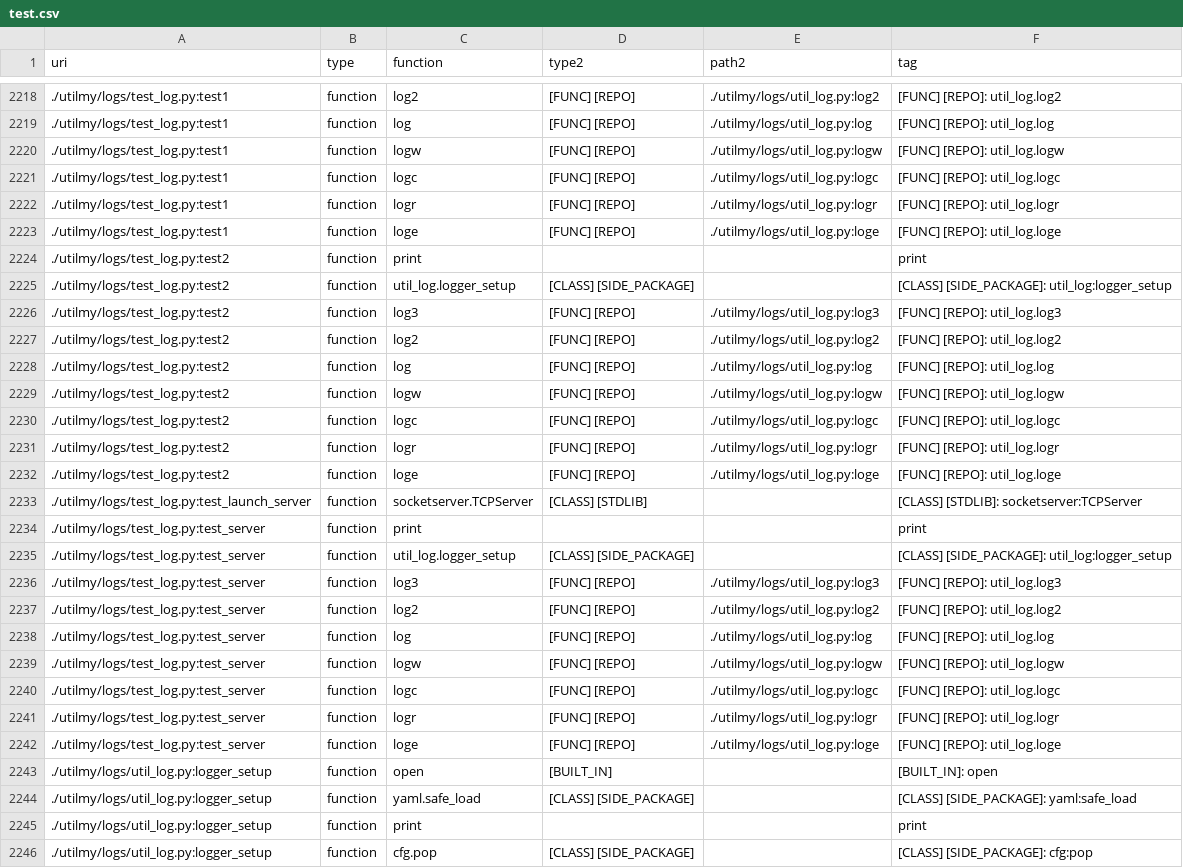
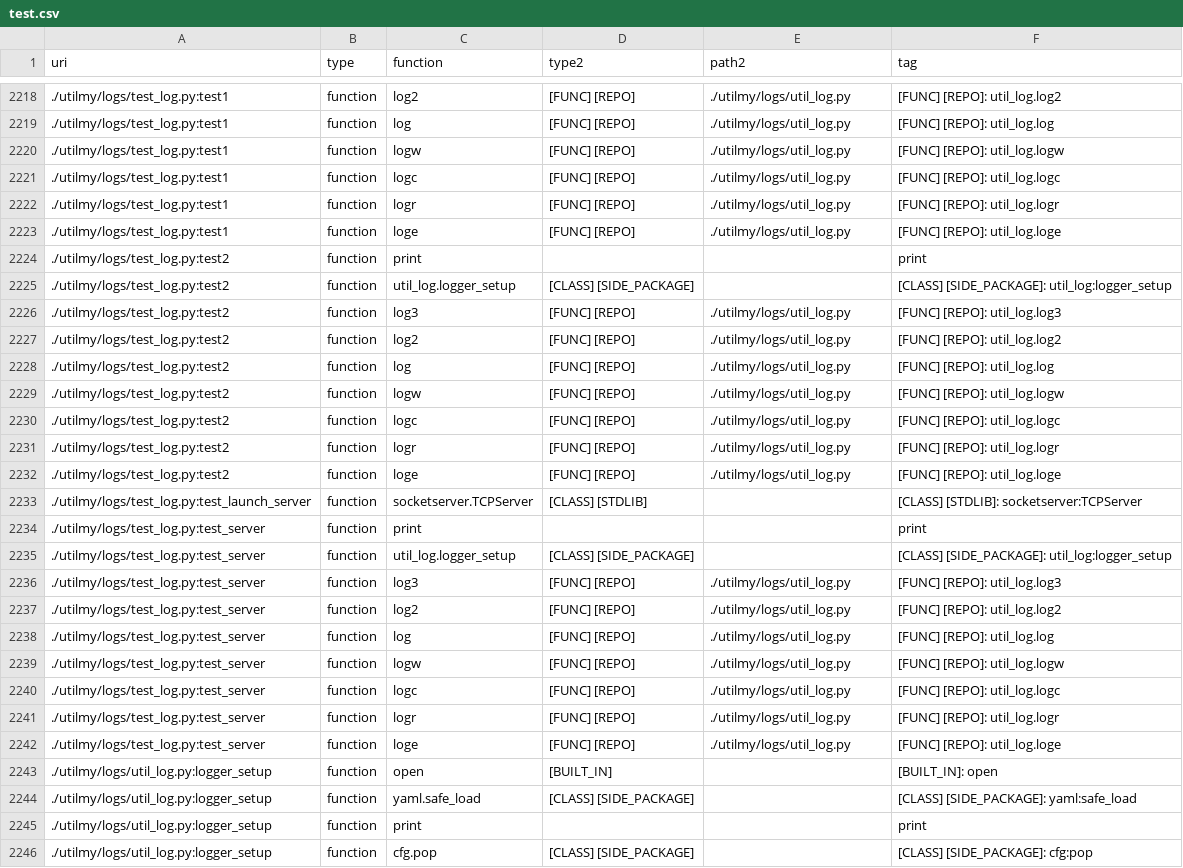
Before and after one commit to math-a3k/docs_gh_pages_test, a CSV file: docs/test.csv, drawn as a sheet; only a part is shown, gaps mark what is left out; the diff covers the shown part only.

```diff
--- a/docs/test.csv
+++ b/docs/test.csv
@@ -2218,16 +2218,16 @@ uri, type, function, type2, path2, tag
-./utilmy/logs/test_log.py:test1, function, log2, [FUNC] [REPO], ./utilmy/logs/util_log.py:log2, [FUNC] [REPO]: util_log.log2
-./utilmy/logs/test_log.py:test1, function, log, [FUNC] [REPO], ./utilmy/logs/util_log.py:log, [FUNC] [REPO]: util_log.log
-./utilmy/logs/test_log.py:test1, function, logw, [FUNC] [REPO], ./utilmy/logs/util_log.py:logw, [FUNC] [REPO]: util_log.logw
-./utilmy/logs/test_log.py:test1, function, logc, [FUNC] [REPO], ./utilmy/logs/util_log.py:logc, [FUNC] [REPO]: util_log.logc
-./utilmy/logs/test_log.py:test1, function, logr, [FUNC] [REPO], ./utilmy/logs/util_log.py:logr, [FUNC] [REPO]: util_log.logr
-./utilmy/logs/test_log.py:test1, function, loge, [FUNC] [REPO], ./utilmy/logs/util_log.py:loge, [FUNC] [REPO]: util_log.loge
+./utilmy/logs/test_log.py:test1, function, log2, [FUNC] [REPO], ./utilmy/logs/util_log.py, [FUNC] [REPO]: util_log.log2
+./utilmy/logs/test_log.py:test1, function, log, [FUNC] [REPO], ./utilmy/logs/util_log.py, [FUNC] [REPO]: util_log.log
+./utilmy/logs/test_log.py:test1, function, logw, [FUNC] [REPO], ./utilmy/logs/util_log.py, [FUNC] [REPO]: util_log.logw
+./utilmy/logs/test_log.py:test1, function, logc, [FUNC] [REPO], ./utilmy/logs/util_log.py, [FUNC] [REPO]: util_log.logc
+./utilmy/logs/test_log.py:test1, function, logr, [FUNC] [REPO], ./utilmy/logs/util_log.py, [FUNC] [REPO]: util_log.logr
+./utilmy/logs/test_log.py:test1, function, loge, [FUNC] [REPO], ./utilmy/logs/util_log.py, [FUNC] [REPO]: util_log.loge
 ./utilmy/logs/test_log.py:test2, function, print, , , print
 ./utilmy/logs/test_log.py:test2, function, util_log.logger_setup, [CLASS] [SIDE_PACKAGE], , [CLASS] [SIDE_PACKAGE]: util_log:logger_setup
-./utilmy/logs/test_log.py:test2, function, log3, [FUNC] [REPO], ./utilmy/logs/util_log.py:log3, [FUNC] [REPO]: util_log.log3
-./utilmy/logs/test_log.py:test2, function, log2, [FUNC] [REPO], ./utilmy/logs/util_log.py:log2, [FUNC] [REPO]: util_log.log2
-./utilmy/logs/test_log.py:test2, function, log, [FUNC] [REPO], ./utilmy/logs/util_log.py:log, [FUNC] [REPO]: util_log.log
-./utilmy/logs/test_log.py:test2, function, logw, [FUNC] [REPO], ./utilmy/logs/util_log.py:logw, [FUNC] [REPO]: util_log.logw
-./utilmy/logs/test_log.py:test2, function, logc, [FUNC] [REPO], ./utilmy/logs/util_log.py:logc, [FUNC] [REPO]: util_log.logc
-./utilmy/logs/test_log.py:test2, function, logr, [FUNC] [REPO], ./utilmy/logs/util_log.py:logr, [FUNC] [REPO]: util_log.logr
-./utilmy/logs/test_log.py:test2, function, loge, [FUNC] [REPO], ./utilmy/logs/util_log.py:loge, [FUNC] [REPO]: util_log.loge
+./utilmy/logs/test_log.py:test2, function, log3, [FUNC] [REPO], ./utilmy/logs/util_log.py, [FUNC] [REPO]: util_log.log3
+./utilmy/logs/test_log.py:test2, function, log2, [FUNC] [REPO], ./utilmy/logs/util_log.py, [FUNC] [REPO]: util_log.log2
+./utilmy/logs/test_log.py:test2, function, log, [FUNC] [REPO], ./utilmy/logs/util_log.py, [FUNC] [REPO]: util_log.log
+./utilmy/logs/test_log.py:test2, function, logw, [FUNC] [REPO], ./utilmy/logs/util_log.py, [FUNC] [REPO]: util_log.logw
+./utilmy/logs/test_log.py:test2, function, logc, [FUNC] [REPO], ./utilmy/logs/util_log.py, [FUNC] [REPO]: util_log.logc
+./utilmy/logs/test_log.py:test2, function, logr, [FUNC] [REPO], ./utilmy/logs/util_log.py, [FUNC] [REPO]: util_log.logr
+./utilmy/logs/test_log.py:test2, function, loge, [FUNC] [REPO], ./utilmy/logs/util_log.py, [FUNC] [REPO]: util_log.loge
 ./utilmy/logs/test_log.py:test_launch_server, function, socketserver.TCPServer, [CLASS] [STDLIB], , [CLASS] [STDLIB]: socketserver:TCPServer
@@ -2235,9 +2235,9 @@ uri, type, function, type2, path2, tag
 ./utilmy/logs/test_log.py:test_server, function, util_log.logger_setup, [CLASS] [SIDE_PACKAGE], , [CLASS] [SIDE_PACKAGE]: util_log:logger_setup
-./utilmy/logs/test_log.py:test_server, function, log3, [FUNC] [REPO], ./utilmy/logs/util_log.py:log3, [FUNC] [REPO]: util_log.log3
-./utilmy/logs/test_log.py:test_server, function, log2, [FUNC] [REPO], ./utilmy/logs/util_log.py:log2, [FUNC] [REPO]: util_log.log2
-./utilmy/logs/test_log.py:test_server, function, log, [FUNC] [REPO], ./utilmy/logs/util_log.py:log, [FUNC] [REPO]: util_log.log
-./utilmy/logs/test_log.py:test_server, function, logw, [FUNC] [REPO], ./utilmy/logs/util_log.py:logw, [FUNC] [REPO]: util_log.logw
-./utilmy/logs/test_log.py:test_server, function, logc, [FUNC] [REPO], ./utilmy/logs/util_log.py:logc, [FUNC] [REPO]: util_log.logc
-./utilmy/logs/test_log.py:test_server, function, logr, [FUNC] [REPO], ./utilmy/logs/util_log.py:logr, [FUNC] [REPO]: util_log.logr
-./utilmy/logs/test_log.py:test_server, function, loge, [FUNC] [REPO], ./utilmy/logs/util_log.py:loge, [FUNC] [REPO]: util_log.loge
+./utilmy/logs/test_log.py:test_server, function, log3, [FUNC] [REPO], ./utilmy/logs/util_log.py, [FUNC] [REPO]: util_log.log3
+./utilmy/logs/test_log.py:test_server, function, log2, [FUNC] [REPO], ./utilmy/logs/util_log.py, [FUNC] [REPO]: util_log.log2
+./utilmy/logs/test_log.py:test_server, function, log, [FUNC] [REPO], ./utilmy/logs/util_log.py, [FUNC] [REPO]: util_log.log
+./utilmy/logs/test_log.py:test_server, function, logw, [FUNC] [REPO], ./utilmy/logs/util_log.py, [FUNC] [REPO]: util_log.logw
+./utilmy/logs/test_log.py:test_server, function, logc, [FUNC] [REPO], ./utilmy/logs/util_log.py, [FUNC] [REPO]: util_log.logc
+./utilmy/logs/test_log.py:test_server, function, logr, [FUNC] [REPO], ./utilmy/logs/util_log.py, [FUNC] [REPO]: util_log.logr
+./utilmy/logs/test_log.py:test_server, function, loge, [FUNC] [REPO], ./utilmy/logs/util_log.py, [FUNC] [REPO]: util_log.loge
 ./utilmy/logs/util_log.py:logger_setup, function, open, [BUILT_IN], , [BUILT_IN]: open
```
Also changed, not shown: 33 edited cells elsewhere in this file, 1 other file.
